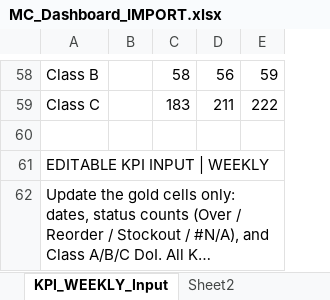
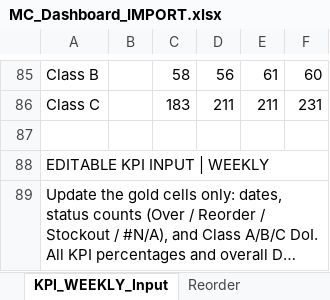
Before and after one commit to C0DeHusH/scmidpdashboard, an Excel workbook: data/MC_Dashboard_IMPORT.xlsx, sheet KPI_WEEKLY_Input, drawn as a sheet; only a part is shown, gaps mark what is left out; long unchanged cells end in …; values as stored, in another font and other column widths than the file's, no cell formats; addresses are those after the commit; the diff covers the shown part only; the diff names each change by its address in the sheet, - before the commit and + after, or states it on an @@ line.

```diff
--- a/data/MC_Dashboard_IMPORT.xlsx (sheet KPI_WEEKLY_Input)
+++ b/data/MC_Dashboard_IMPORT.xlsx (sheet KPI_WEEKLY_Input)
-sheet tab: Sheet2
+sheet tab: Reorder
+column F, rows 85-86: 60 | 231
-E85: 59
+E85: 61
-E86: 222
+E86: 211
```
Also changed, not shown: 27 added rows and 35 edited cells elsewhere in this sheet, sheet Raw, sheet Reorder, sheet KPI_YTD_Input, cell formats, formulas that keep their value, hidden cells, 4 other files.
